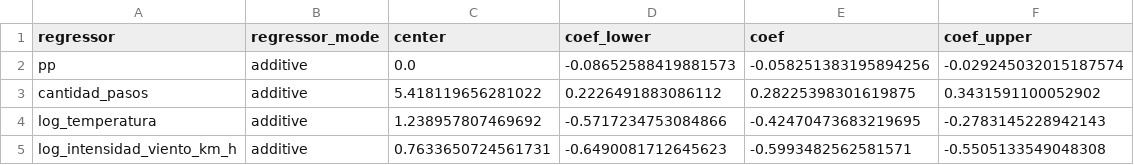
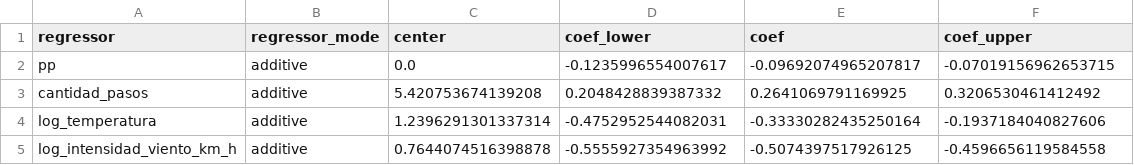
Before and after one commit to matiaspoullain/Tesis-maestria, a CSV file: Datos/Resultados_modelos/Modelo_2/Prophet/coeficientes_regresoras.csv, drawn as a sheet.

```diff
--- a/Datos/Resultados_modelos/Modelo_2/Prophet/coeficientes_regresoras.csv
+++ b/Datos/Resultados_modelos/Modelo_2/Prophet/coeficientes_regresoras.csv
@@ -1,5 +1,5 @@
 regressor,regressor_mode,center,coef_lower,coef,coef_upper
-pp,additive,0.0,-0.08652588419881573,-0.058251383195894256,-0.029245032015187574
-cantidad_pasos,additive,5.418119656281022,0.2226491883086112,0.28225398301619875,0.3431591100052902
-log_temperatura,additive,1.238957807469692,-0.5717234753084866,-0.42470473683219695,-0.2783145228942143
-log_intensidad_viento_km_h,additive,0.7633650724561731,-0.6490081712645623,-0.5993482562581571,-0.5505133549048308
+pp,additive,0.0,-0.1235996554007617,-0.09692074965207817,-0.07019156962653715
+cantidad_pasos,additive,5.420753674139208,0.2048428839387332,0.2641069791169925,0.3206530461412492
+log_temperatura,additive,1.2396291301337314,-0.4752952544082031,-0.33330282435250164,-0.1937184040827606
+log_intensidad_viento_km_h,additive,0.7644074516398878,-0.5555927354963992,-0.5074397517926125,-0.4596656119584558
```
Also changed, not shown: Datos/Resultados_modelos/Modelo_2/Prophet/prediccion.csv, Datos/Resultados_modelos/Modelo_2/Prophet/prediccion_heldout.csv, 8 other files.
